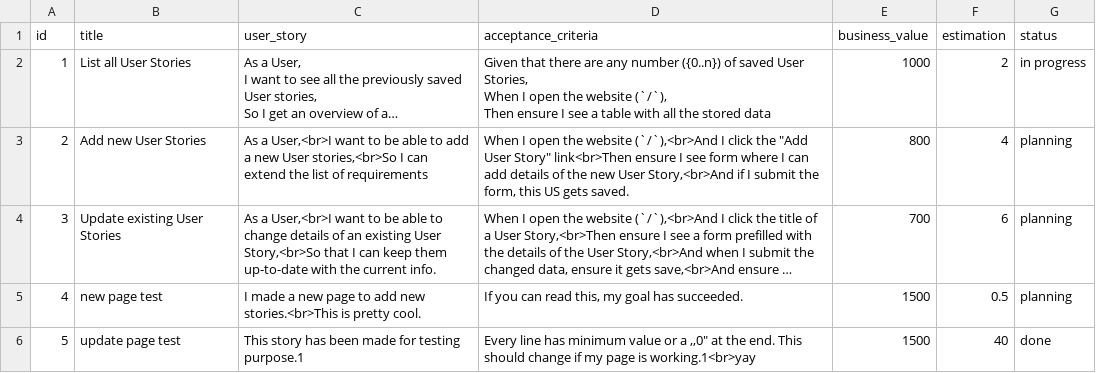
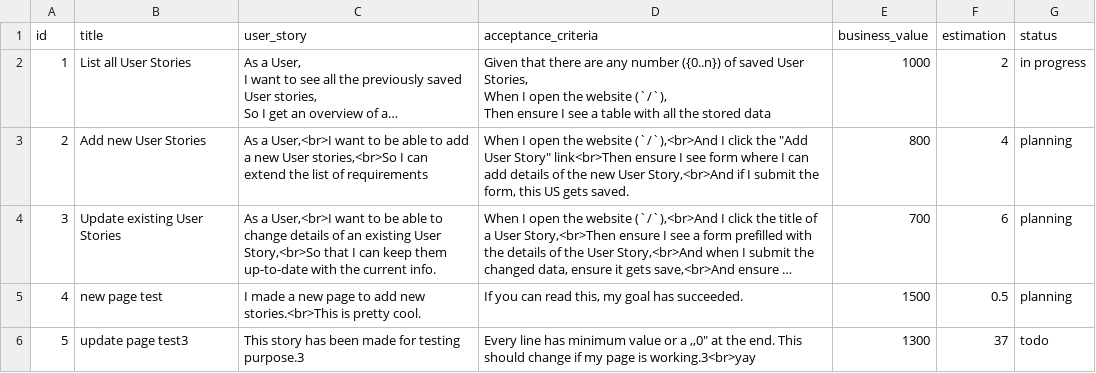
Before and after one commit to davidMolnar012/ask-mate-python-MagicFlask, a CSV file: data.csv, drawn as a sheet; long unchanged cells end in …; the diff names each change by its address in the sheet, - before the commit and + after, or states it on an @@ line.

```diff
--- a/data.csv
+++ b/data.csv
-B6 (title): update page test
+B6 (title): update page test3
-C6 (user_story): …for testing purpose.1
+C6 (user_story): …for testing purpose.3
-D6 (acceptance_criteria): …page is working.1<br>yay
+D6 (acceptance_criteria): …page is working.3<br>yay
-E6 (business_value): 1500
+E6 (business_value): 1300
-F6 (estimation): 40
+F6 (estimation): 37
-G6 (status): done
+G6 (status): todo
```
Also changed, not shown: 6 other files.
